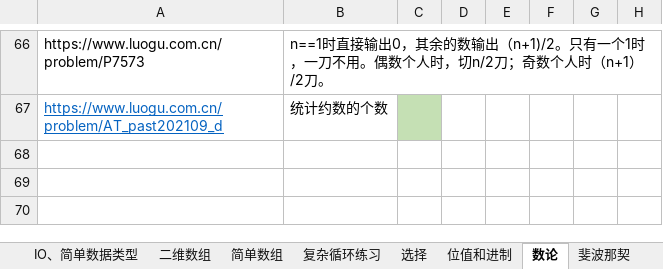
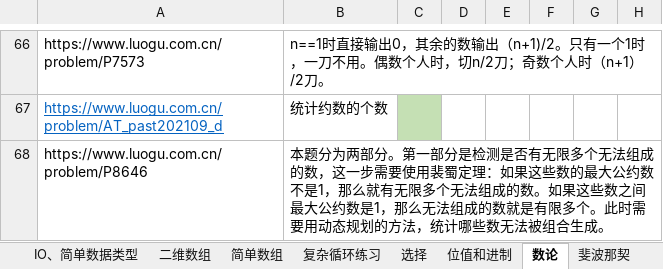
Before and after one commit to samuelzq/cpp_lesson, an Excel workbook: 题目汇总.xlsx, sheet 数论, drawn as a sheet; only a part is shown, gaps mark what is left out; values as stored, in another font and other column widths than the file's, no borders; the diff names each change by its address in the sheet, - before the commit and + after, or states it on an @@ line.

```diff
--- a/题目汇总.xlsx (sheet 数论)
+++ b/题目汇总.xlsx (sheet 数论)
+row 68: https://www.luogu.com.cn/problem/P8646 | 本题分为两部分。第一部分是检测是否有无限多个无法组成的数，这一步需要使用裴蜀定理：如果这些数的最大公约数不是1，那么就有无限多个无法组成的数。如果这些数之间最大公约数是1，那么无法组成的数就是有限多个。此时需要用动态规划的方法，统计哪些数无法被组合生成。
```
Also changed, not shown: sheet 背包问题, charts or pictures, 10 other files.
